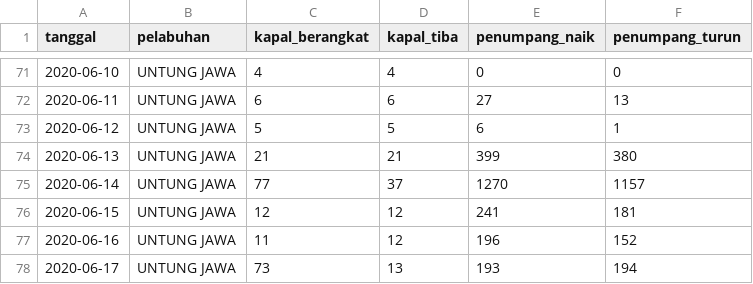
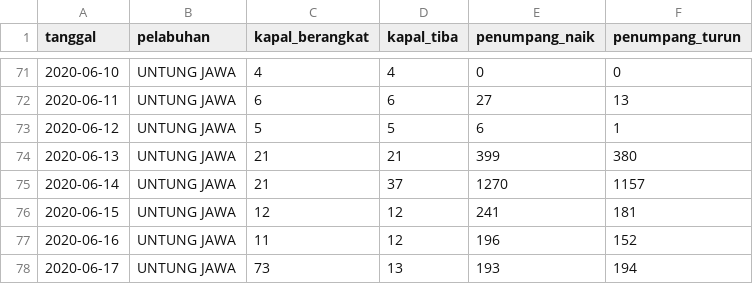
Before and after one commit to VildaAprilia/dataset, a CSV file: data-penumpang-kapal-bulan-juni-2020.csv, drawn as a sheet; only a part is shown, gaps mark what is left out.

Commit message:
Update data-penumpang-kapal-bulan-juni-2020.csv

```diff
--- a/data-penumpang-kapal-bulan-juni-2020.csv
+++ b/data-penumpang-kapal-bulan-juni-2020.csv
@@ -74,3 +74,3 @@ tanggal,pelabuhan,kapal_berangkat,kapal_tiba,penumpang_naik,penumpang_turun
 2020-06-13,UNTUNG JAWA,21,21,399,380
-2020-06-14,UNTUNG JAWA,77,37,1270,1157
+2020-06-14,UNTUNG JAWA,21,37,1270,1157
 2020-06-15,UNTUNG JAWA,12,12,241,181
```
